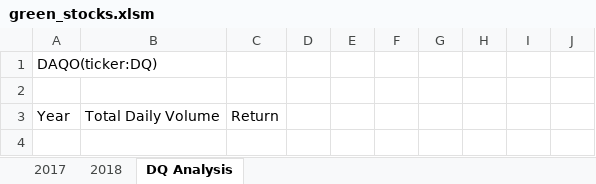
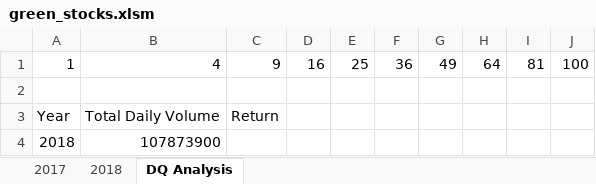
Before and after one commit to cys9689/Stock-Analysis, an Excel workbook: green_stocks.xlsm, sheet DQ Analysis, drawn as a sheet; values as stored, in another font and other column widths than the file's, no borders; removed rows and columns are numbered as before the commit, all else as after; the diff names each change by its address in the sheet, - before the commit and + after, or states it on an @@ line.

Commit message:
Add files via upload

```diff
--- a/green_stocks.xlsm (sheet DQ Analysis)
+++ b/green_stocks.xlsm (sheet DQ Analysis)
-row 1: DAQO(ticker:DQ)
+row 1: 1 | 4 | 9 | 16 | 25 | 36 | 49 | 64 | 81 | 100
+row 4: 2018 | 107873900
```
